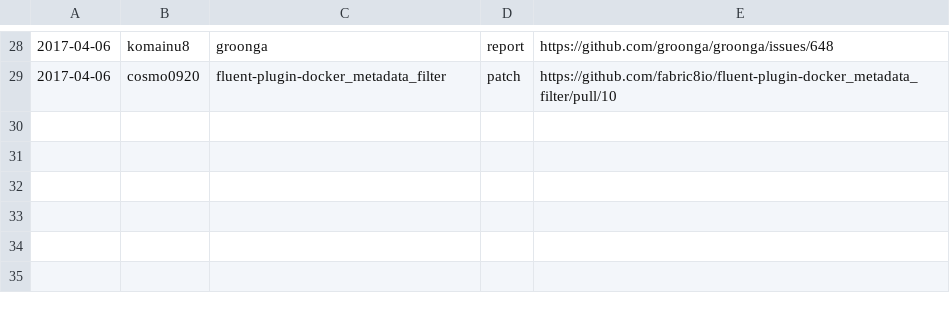
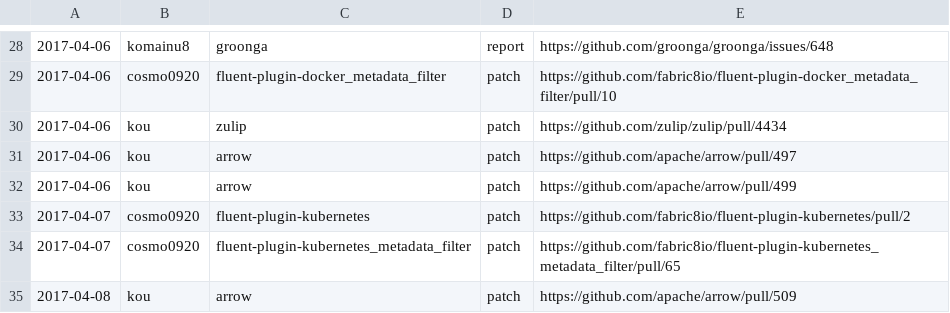
Before and after one commit to clear-code/statistics, a CSV file: upstream-feedback/2017-04.csv, drawn as a sheet; only a part is shown, gaps mark what is left out; the diff names each change by its address in the sheet, - before the commit and + after, or states it on an @@ line.

Commit message:
Add more feedbacks

```diff
--- a/upstream-feedback/2017-04.csv
+++ b/upstream-feedback/2017-04.csv
+row 30: 2017-04-06 | kou | zulip | patch | https://github.com/zulip/zulip/pull/4434
+row 31: 2017-04-06 | kou | arrow | patch | https://github.com/apache/arrow/pull/497
+row 32: 2017-04-06 | kou | arrow | patch | https://github.com/apache/arrow/pull/499
+row 33: 2017-04-07 | cosmo0920 | fluent-plugin-kubernetes | patch | https://github.com/fabric8io/fluent-plugin-kubernetes/pull/2
+row 34: 2017-04-07 | cosmo0920 | fluent-plugin-kubernetes_metadata_filter | patch | https://github.com/fabric8io/fluent-plugin-kubernetes_metadata_filter/pull/65
+row 35: 2017-04-08 | kou | arrow | patch | https://github.com/apache/arrow/pull/509
```
